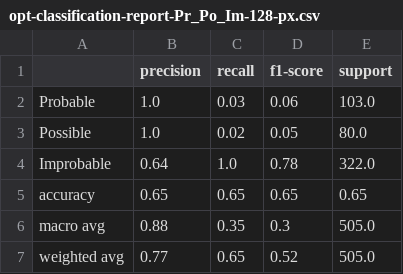
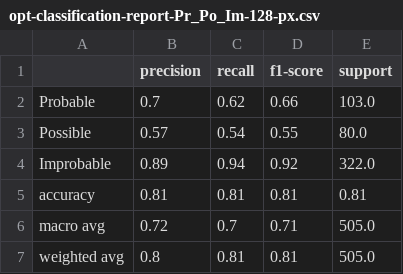
Before and after one commit to narslab/vis-inference, a CSV file: results/classification-reports/opt-classification-report-Pr_Po_Im-128-px.csv, drawn as a sheet.

```diff
--- a/results/classification-reports/opt-classification-report-Pr_Po_Im-128-px.csv
+++ b/results/classification-reports/opt-classification-report-Pr_Po_Im-128-px.csv
@@ -1,7 +1,7 @@
 ,precision,recall,f1-score,support
-Probable,1.0,0.03,0.06,103.0
-Possible,1.0,0.02,0.05,80.0
-Improbable,0.64,1.0,0.78,322.0
-accuracy,0.65,0.65,0.65,0.65
-macro avg,0.88,0.35,0.3,505.0
-weighted avg,0.77,0.65,0.52,505.0
+Probable,0.7,0.62,0.66,103.0
+Possible,0.57,0.54,0.55,80.0
+Improbable,0.89,0.94,0.92,322.0
+accuracy,0.81,0.81,0.81,0.81
+macro avg,0.72,0.7,0.71,505.0
+weighted avg,0.8,0.81,0.81,505.0
```
Also changed, not shown: results/opt-cnn-performance-metrics-summary-128px.csv, 18 other files.
